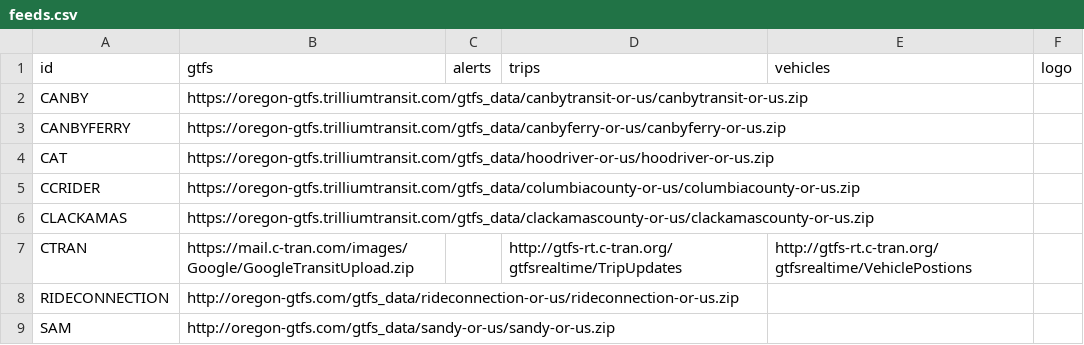
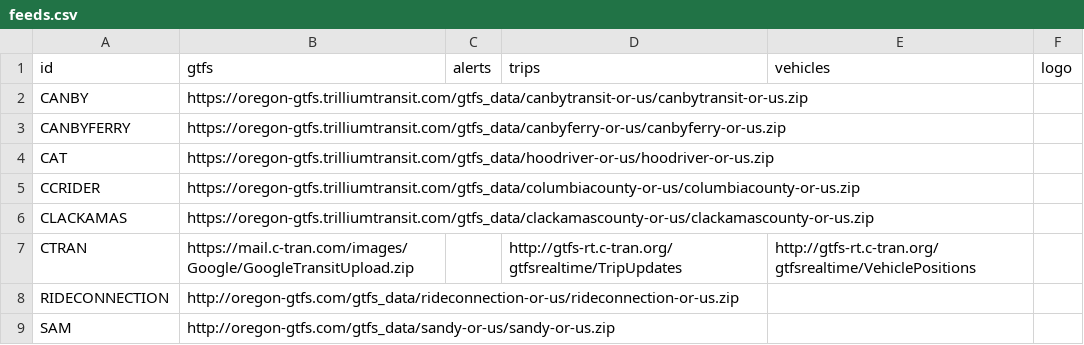
Before and after one commit to OpenTransitTools/convert, a CSV file: ott/convert/csv2json/feeds.csv, drawn as a sheet; only a part is shown.

Commit message:
Update feeds.csv
fix typo

```diff
--- a/ott/convert/csv2json/feeds.csv
+++ b/ott/convert/csv2json/feeds.csv
@@ -6,3 +6,3 @@ CCRIDER,https://oregon-gtfs.trilliumtransit.com/gtfs_data/columbiacounty-or-us/c
 CLACKAMAS,https://oregon-gtfs.trilliumtransit.com/gtfs_data/clackamascounty-or-us/clackamascounty-or-us.zip,,,,
-CTRAN,https://mail.c-tran.com/images/Google/GoogleTransitUpload.zip,,http://gtfs-rt.c-tran.org/gtfsrealtime/TripUpdates,http://gtfs-rt.c-tran.org/gtfsrealtime/VehiclePostions,
+CTRAN,https://mail.c-tran.com/images/Google/GoogleTransitUpload.zip,,http://gtfs-rt.c-tran.org/gtfsrealtime/TripUpdates,http://gtfs-rt.c-tran.org/gtfsrealtime/VehiclePositions,
 RIDECONNECTION,"http://oregon-gtfs.com/gtfs_data/rideconnection-or-us/rideconnection-or-us.zip",,,,
```
